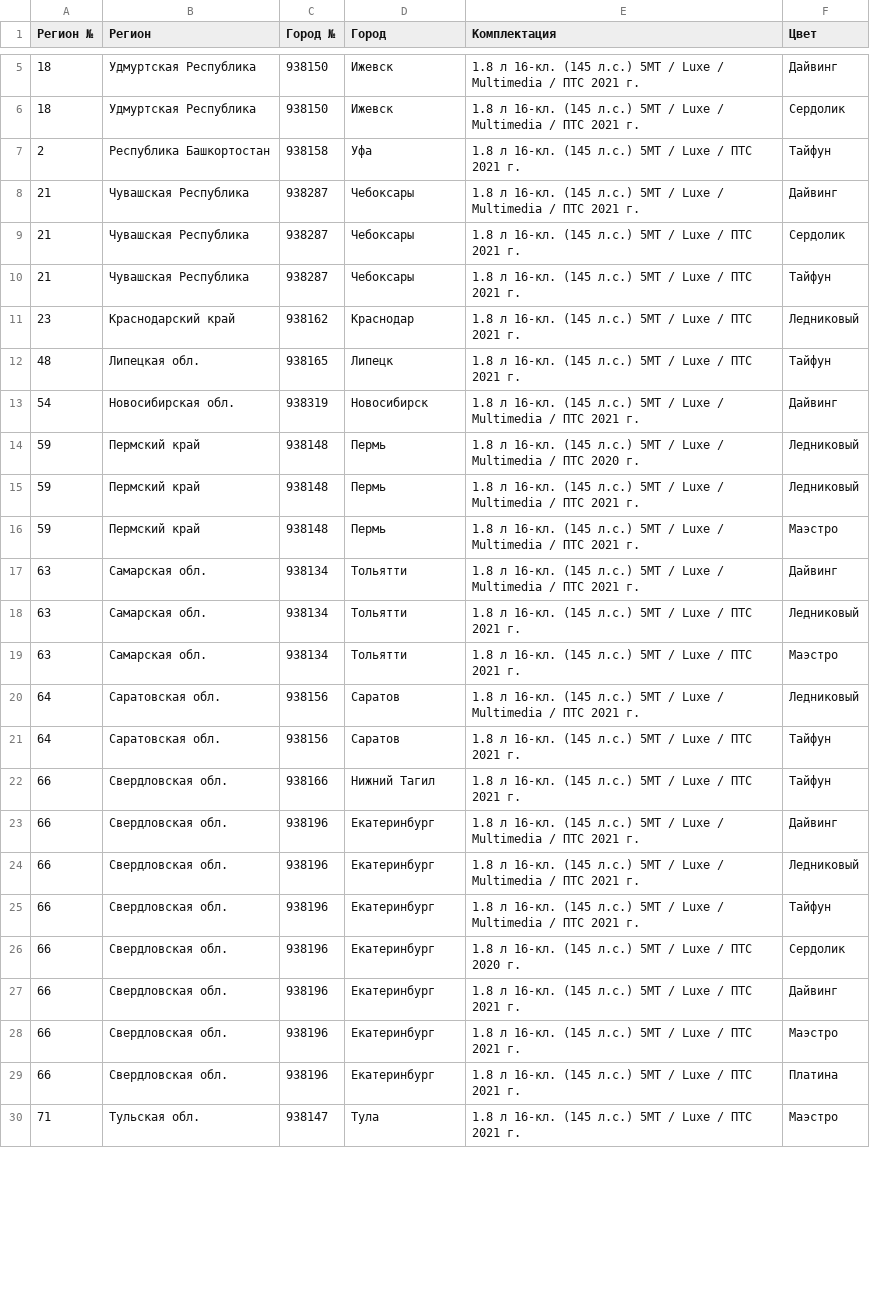
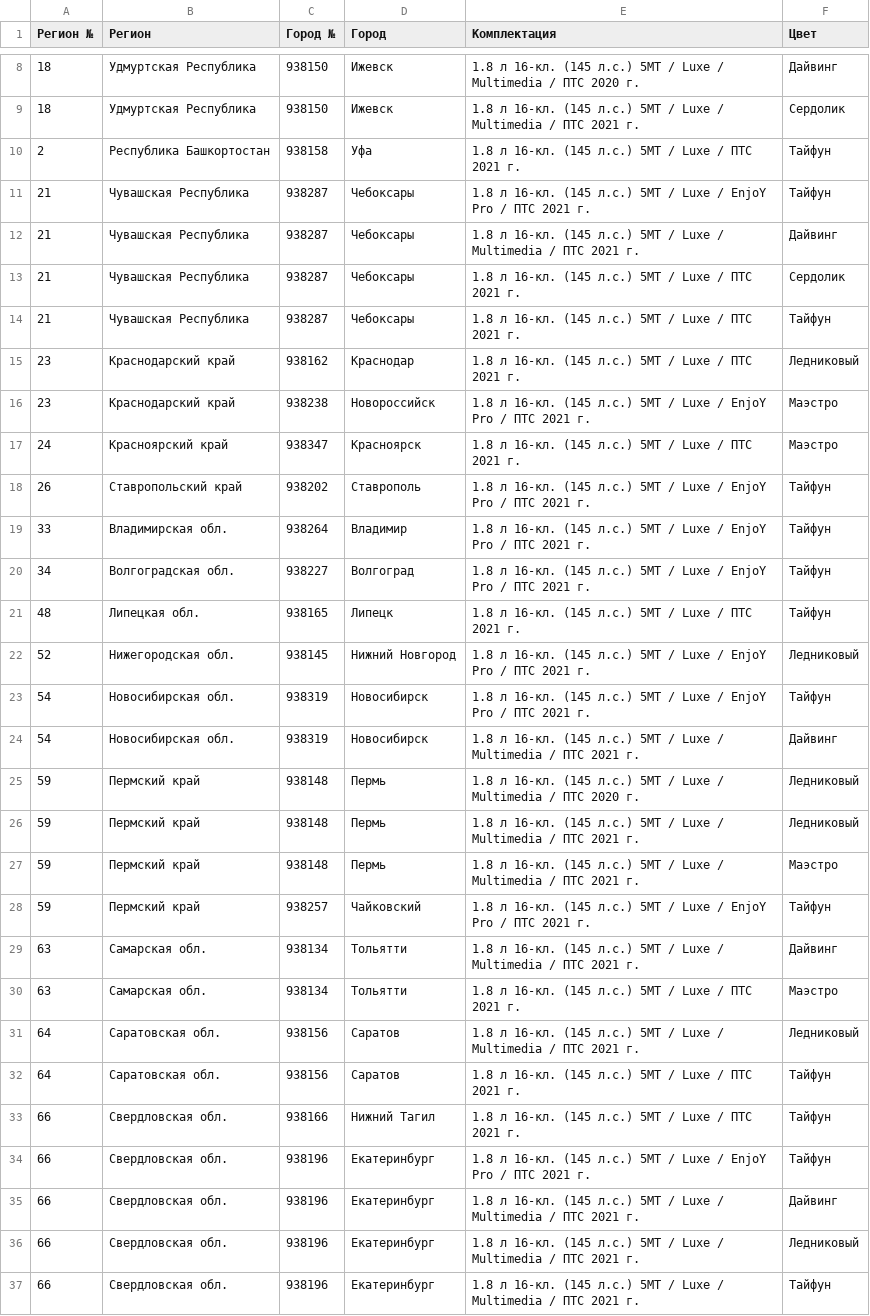
Before and after one commit to kafeg/ladacsv, a CSV file: vesta_sport.csv, drawn as a sheet; only a part is shown, gaps mark what is left out; the shorter side is filled out with more unchanged rows; the diff covers the shown part only.

```diff
--- a/vesta_sport.csv
+++ b/vesta_sport.csv
@@ -5,4 +8,5 @@
-18, Удмуртская Республика, 938150, Ижевск, 1.8 л 16-кл. (145 л.с.) 5МТ / Luxe / Multimedia / ПТС 2021 г., Дайвинг
+18, Удмуртская Республика, 938150, Ижевск, 1.8 л 16-кл. (145 л.с.) 5МТ / Luxe / Multimedia / ПТС 2020 г., Дайвинг
 18, Удмуртская Республика, 938150, Ижевск, 1.8 л 16-кл. (145 л.с.) 5МТ / Luxe / Multimedia / ПТС 2021 г., Сердолик
 2, Республика Башкортостан, 938158, Уфа, 1.8 л 16-кл. (145 л.с.) 5МТ / Luxe / ПТС 2021 г., Тайфун
+21, Чувашская Республика, 938287, Чебоксары, 1.8 л 16-кл. (145 л.с.) 5МТ / Luxe / EnjoY Pro / ПТС 2021 г., Тайфун
 21, Чувашская Республика, 938287, Чебоксары, 1.8 л 16-кл. (145 л.с.) 5МТ / Luxe / Multimedia / ПТС 2021 г., Дайвинг
@@ -11,3 +15,10 @@
 23, Краснодарский край, 938162, Краснодар, 1.8 л 16-кл. (145 л.с.) 5МТ / Luxe / ПТС 2021 г., Ледниковый
+23, Краснодарский край, 938238, Новороссийск, 1.8 л 16-кл. (145 л.с.) 5МТ / Luxe / EnjoY Pro / ПТС 2021 г., Маэстро
+24, Красноярский край, 938347, Красноярск, 1.8 л 16-кл. (145 л.с.) 5МТ / Luxe / ПТС 2021 г., Маэстро
+26, Ставропольский край, 938202, Ставрополь, 1.8 л 16-кл. (145 л.с.) 5МТ / Luxe / EnjoY Pro / ПТС 2021 г., Тайфун
+33, Владимирская обл., 938264, Владимир, 1.8 л 16-кл. (145 л.с.) 5МТ / Luxe / EnjoY Pro / ПТС 2021 г., Тайфун
+34, Волгоградская обл., 938227, Волгоград, 1.8 л 16-кл. (145 л.с.) 5МТ / Luxe / EnjoY Pro / ПТС 2021 г., Тайфун
 48, Липецкая обл., 938165, Липецк, 1.8 л 16-кл. (145 л.с.) 5МТ / Luxe / ПТС 2021 г., Тайфун
+52, Нижегородская обл., 938145, Нижний Новгород, 1.8 л 16-кл. (145 л.с.) 5МТ / Luxe / EnjoY Pro / ПТС 2021 г., Ледниковый
+54, Новосибирская обл., 938319, Новосибирск, 1.8 л 16-кл. (145 л.с.) 5МТ / Luxe / EnjoY Pro / ПТС 2021 г., Тайфун
 54, Новосибирская обл., 938319, Новосибирск, 1.8 л 16-кл. (145 л.с.) 5МТ / Luxe / Multimedia / ПТС 2021 г., Дайвинг
@@ -16,4 +27,4 @@
 59, Пермский край, 938148, Пермь, 1.8 л 16-кл. (145 л.с.) 5МТ / Luxe / Multimedia / ПТС 2021 г., Маэстро
+59, Пермский край, 938257, Чайковский, 1.8 л 16-кл. (145 л.с.) 5МТ / Luxe / EnjoY Pro / ПТС 2021 г., Тайфун
 63, Самарская обл., 938134, Тольятти, 1.8 л 16-кл. (145 л.с.) 5МТ / Luxe / Multimedia / ПТС 2021 г., Дайвинг
-63, Самарская обл., 938134, Тольятти, 1.8 л 16-кл. (145 л.с.) 5МТ / Luxe / ПТС 2021 г., Ледниковый
 63, Самарская обл., 938134, Тольятти, 1.8 л 16-кл. (145 л.с.) 5МТ / Luxe / ПТС 2021 г., Маэстро
@@ -22,2 +33,3 @@
 66, Свердловская обл., 938166, Нижний Тагил, 1.8 л 16-кл. (145 л.с.) 5МТ / Luxe / ПТС 2021 г., Тайфун
+66, Свердловская обл., 938196, Екатеринбург, 1.8 л 16-кл. (145 л.с.) 5МТ / Luxe / EnjoY Pro / ПТС 2021 г., Тайфун
 66, Свердловская обл., 938196, Екатеринбург, 1.8 л 16-кл. (145 л.с.) 5МТ / Luxe / Multimedia / ПТС 2021 г., Дайвинг
```
Also changed, not shown: 6 added rows and 1 removed row elsewhere in this file, granta_cross.csv, granta_universal.csv, 21 other files.
